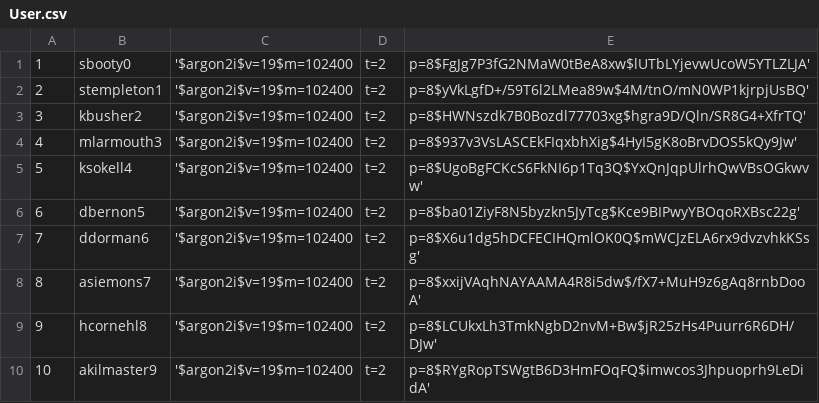
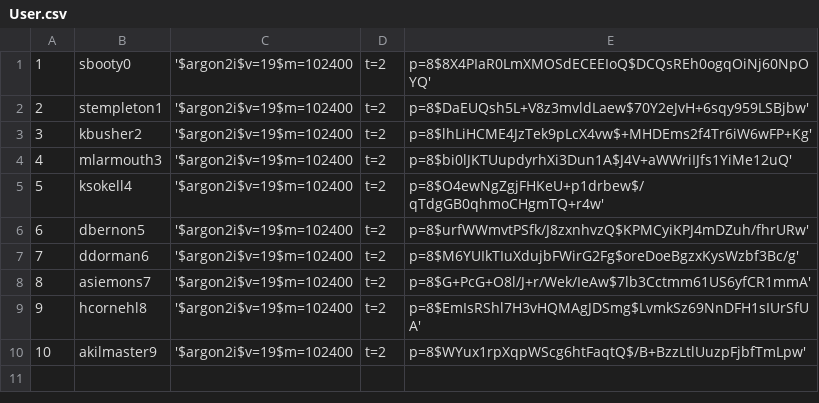
Before and after one commit to Haotian9850/qanat, a CSV file: make_database/User.csv, drawn as a sheet.

Commit message:
changed passwords

```diff
--- a/make_database/User.csv
+++ b/make_database/User.csv
@@ -1,10 +1,10 @@
-1,sbooty0,'$argon2i$v=19$m=102400,t=2,p=8$FgJg7P3fG2NMaW0tBeA8xw$lUTbLYjevwUcoW5YTLZLJA'
-2,stempleton1,'$argon2i$v=19$m=102400,t=2,p=8$yVkLgfD+/59T6l2LMea89w$4M/tnO/mN0WP1kjrpjUsBQ'
-3,kbusher2,'$argon2i$v=19$m=102400,t=2,p=8$HWNszdk7B0Bozdl77703xg$hgra9D/Qln/SR8G4+XfrTQ'
-4,mlarmouth3,'$argon2i$v=19$m=102400,t=2,p=8$937v3VsLASCEkFIqxbhXig$4HyI5gK8oBrvDOS5kQy9Jw'
-5,ksokell4,'$argon2i$v=19$m=102400,t=2,p=8$UgoBgFCKcS6FkNI6p1Tq3Q$YxQnJqpUlrhQwVBsOGkwvw'
-6,dbernon5,'$argon2i$v=19$m=102400,t=2,p=8$ba01ZiyF8N5byzkn5JyTcg$Kce9BIPwyYBOqoRXBsc22g'
-7,ddorman6,'$argon2i$v=19$m=102400,t=2,p=8$X6u1dg5hDCFECIHQmlOK0Q$mWCJzELA6rx9dvzvhkKSsg'
-8,asiemons7,'$argon2i$v=19$m=102400,t=2,p=8$xxijVAqhNAYAAMA4R8i5dw$/fX7+MuH9z6gAq8rnbDooA'
-9,hcornehl8,'$argon2i$v=19$m=102400,t=2,p=8$LCUkxLh3TmkNgbD2nvM+Bw$jR25zHs4Puurr6R6DH/DJw'
-10,akilmaster9,'$argon2i$v=19$m=102400,t=2,p=8$RYgRopTSWgtB6D3HmFOqFQ$imwcos3Jhpuoprh9LeDidA'
+1,sbooty0,'$argon2i$v=19$m=102400,t=2,p=8$8X4PIaR0LmXMOSdECEEIoQ$DCQsREh0ogqOiNj60NpOYQ'
+2,stempleton1,'$argon2i$v=19$m=102400,t=2,p=8$DaEUQsh5L+V8z3mvldLaew$70Y2eJvH+6sqy959LSBjbw'
+3,kbusher2,'$argon2i$v=19$m=102400,t=2,p=8$lhLiHCME4JzTek9pLcX4vw$+MHDEms2f4Tr6iW6wFP+Kg'
+4,mlarmouth3,'$argon2i$v=19$m=102400,t=2,p=8$bi0lJKTUupdyrhXi3Dun1A$J4V+aWWriIJfs1YiMe12uQ'
+5,ksokell4,'$argon2i$v=19$m=102400,t=2,p=8$O4ewNgZgjFHKeU+p1drbew$/qTdgGB0qhmoCHgmTQ+r4w'
+6,dbernon5,'$argon2i$v=19$m=102400,t=2,p=8$urfWWmvtPSfk/J8zxnhvzQ$KPMCyiKPJ4mDZuh/fhrURw'
+7,ddorman6,'$argon2i$v=19$m=102400,t=2,p=8$M6YUIkTIuXdujbFWirG2Fg$oreDoeBgzxKysWzbf3Bc/g'
+8,asiemons7,'$argon2i$v=19$m=102400,t=2,p=8$G+PcG+O8l/J+r/Wek/IeAw$7lb3Cctmm61US6yfCR1mmA'
+9,hcornehl8,'$argon2i$v=19$m=102400,t=2,p=8$EmIsRShl7H3vHQMAgJDSmg$LvmkSz69NnDFH1sIUrSfUA'
+10,akilmaster9,'$argon2i$v=19$m=102400,t=2,p=8$WYux1rpXqpWScg6htFaqtQ$/B+BzzLtlUuzpFjbfTmLpw'
```
